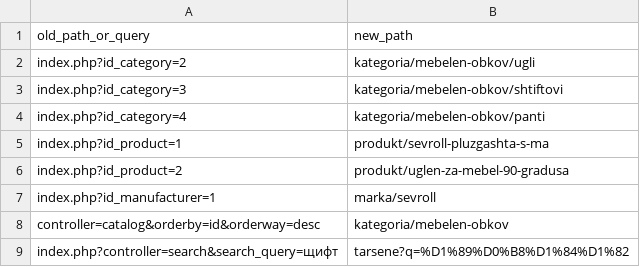
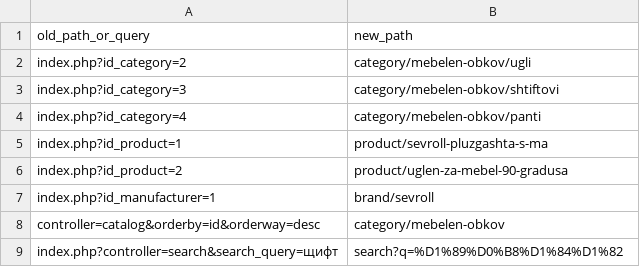
Before and after one commit to ivanwe2/furniture-ecommerce, a CSV file: data/redirects.csv, drawn as a sheet.

```diff
--- a/data/redirects.csv
+++ b/data/redirects.csv
@@ -1,9 +1,9 @@
 old_path_or_query,new_path
-index.php?id_category=2,kategoria/mebelen-obkov/ugli
-index.php?id_category=3,kategoria/mebelen-obkov/shtiftovi
-index.php?id_category=4,kategoria/mebelen-obkov/panti
-index.php?id_product=1,produkt/sevroll-pluzgashta-s-ma
-index.php?id_product=2,produkt/uglen-za-mebel-90-gradusa
-index.php?id_manufacturer=1,marka/sevroll
-controller=catalog&orderby=id&orderway=desc,kategoria/mebelen-obkov
-index.php?controller=search&search_query=щифт,tarsene?q=%D1%89%D0%B8%D1%84%D1%82
+index.php?id_category=2,category/mebelen-obkov/ugli
+index.php?id_category=3,category/mebelen-obkov/shtiftovi
+index.php?id_category=4,category/mebelen-obkov/panti
+index.php?id_product=1,product/sevroll-pluzgashta-s-ma
+index.php?id_product=2,product/uglen-za-mebel-90-gradusa
+index.php?id_manufacturer=1,brand/sevroll
+controller=catalog&orderby=id&orderway=desc,category/mebelen-obkov
+index.php?controller=search&search_query=щифт,search?q=%D1%89%D0%B8%D1%84%D1%82
```
Also changed, not shown: 33 other files.
